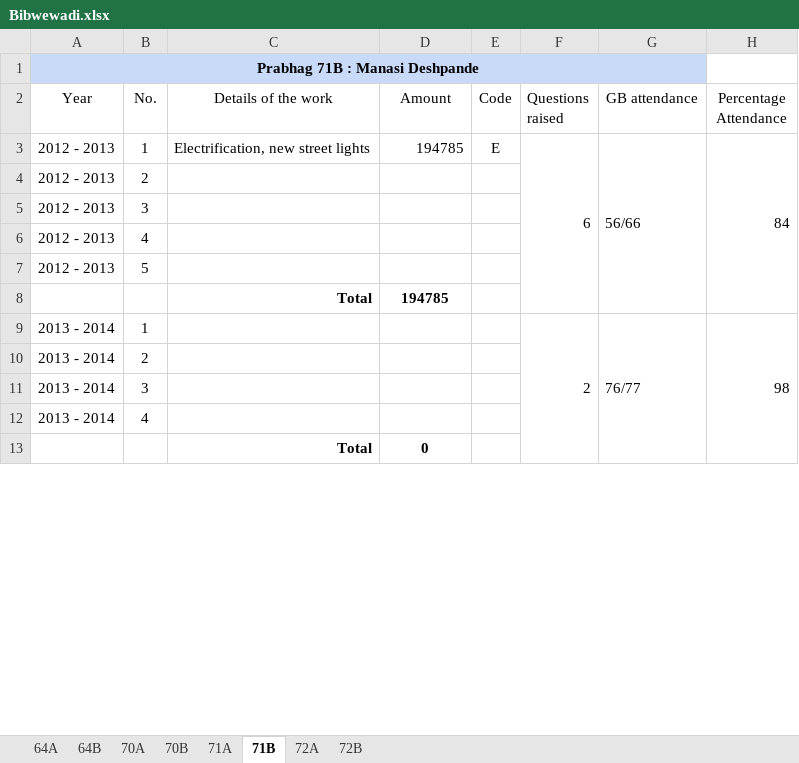
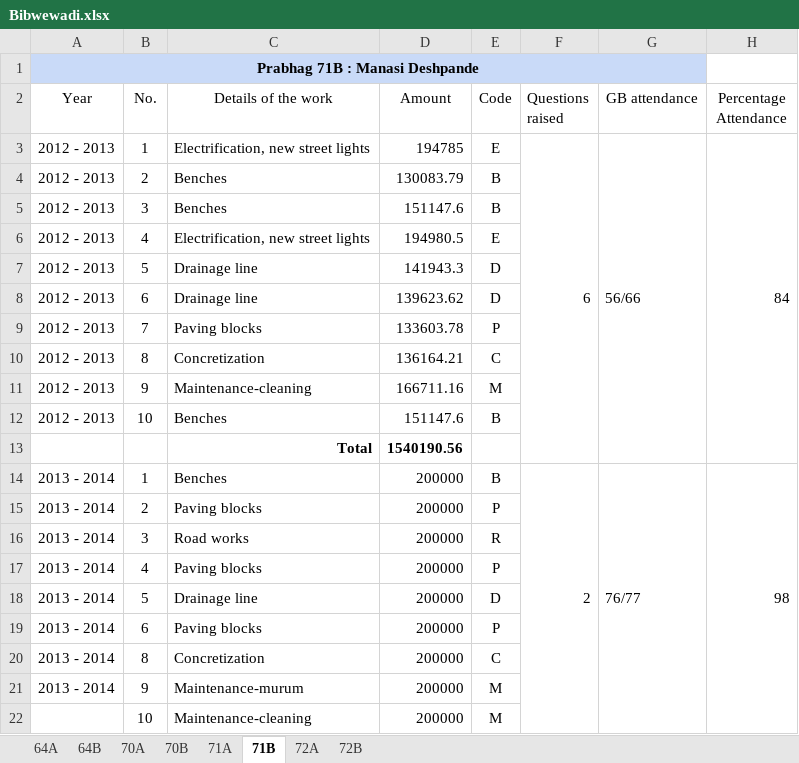
Before and after one commit to devadigayatish/nagarsevak_report_card, an Excel workbook: csv/main-files/Bibwewadi.xlsx, sheet 71B, drawn as a sheet; only a part is shown; values as stored, in another font and other column widths than the file's, no borders; charts and pictures not drawn; removed rows and columns are numbered as before the commit, all else as after; the diff covers the shown part only; the diff names each change by its address in the sheet, - before the commit and + after, or states it on an @@ line.

```diff
--- a/csv/main-files/Bibwewadi.xlsx (sheet 71B)
+++ b/csv/main-files/Bibwewadi.xlsx (sheet 71B)
-C4:C5 (Details of the work): (empty)
+C4:C5 (Details of the work): Benches
-D4 (Amount): (empty)
+D4 (Amount): 130083.79
-E4:E5 (Code): (empty)
+E4:E5 (Code): B
-D5 (Amount): (empty)
+D5 (Amount): 151147.6
-C6 (Details of the work): (empty)
+C6 (Details of the work): Electrification, new street lights
-D6 (Amount): (empty)
+D6 (Amount): 194980.5
-E6 (Code): (empty)
+E6 (Code): E
-C7 (Details of the work): (empty)
+C7 (Details of the work): Drainage line
-D7 (Amount): (empty)
+D7 (Amount): 141943.3
-E7 (Code): (empty)
+E7 (Code): D
-row 8:  |  | Total | 194785
+row 8: 2012 - 2013 | 6 | Drainage line | 139623.62 | D
+row 9: 2012 - 2013 | 7 | Paving blocks | 133603.78 | P
+row 10: 2012 - 2013 | 8 | Concretization | 136164.21 | C
+row 11: 2012 - 2013 | 9 | Maintenance-cleaning | 166711.16 | M
+row 12: 2012 - 2013 | 10 | Benches | 151147.6 | B
+row 13:  |  | Total | 1540190.56
-C14 (Details of the work): (empty)
+C14 (Details of the work): Benches
-D14:D17 (Amount): (empty)
+D14:D17 (Amount): 200000
-E14 (Code): (empty)
+E14 (Code): B
-C15 (Details of the work): (empty)
+C15 (Details of the work): Paving blocks
-E15 (Code): (empty)
+E15 (Code): P
-C16 (Details of the work): (empty)
+C16 (Details of the work): Road works
-E16 (Code): (empty)
+E16 (Code): R
-C17 (Details of the work): (empty)
+C17 (Details of the work): Paving blocks
-E17 (Code): (empty)
+E17 (Code): P
-row 13:  |  | Total | 0
+row 18: 2013 - 2014 | 5 | Drainage line | 200000 | D
+row 19: 2013 - 2014 | 6 | Paving blocks | 200000 | P
+row 20: 2013 - 2014 | 8 | Concretization | 200000 | C
+row 21: 2013 - 2014 | 9 | Maintenance-murum | 200000 | M
+row 22:  | 10 | Maintenance-cleaning | 200000 | M
```
Also changed, not shown: 15 added rows, 2 removed rows and 25 edited cells elsewhere in this sheet, sheet 71A, sheet 64B, sheet 72B, sheet 64A, sheet 72A, sheet 70A, 1 more sheet, csv/main-files/Aundh.xlsx, csv/main-files/Bhavani Peth.xlsx, 49 other files.
